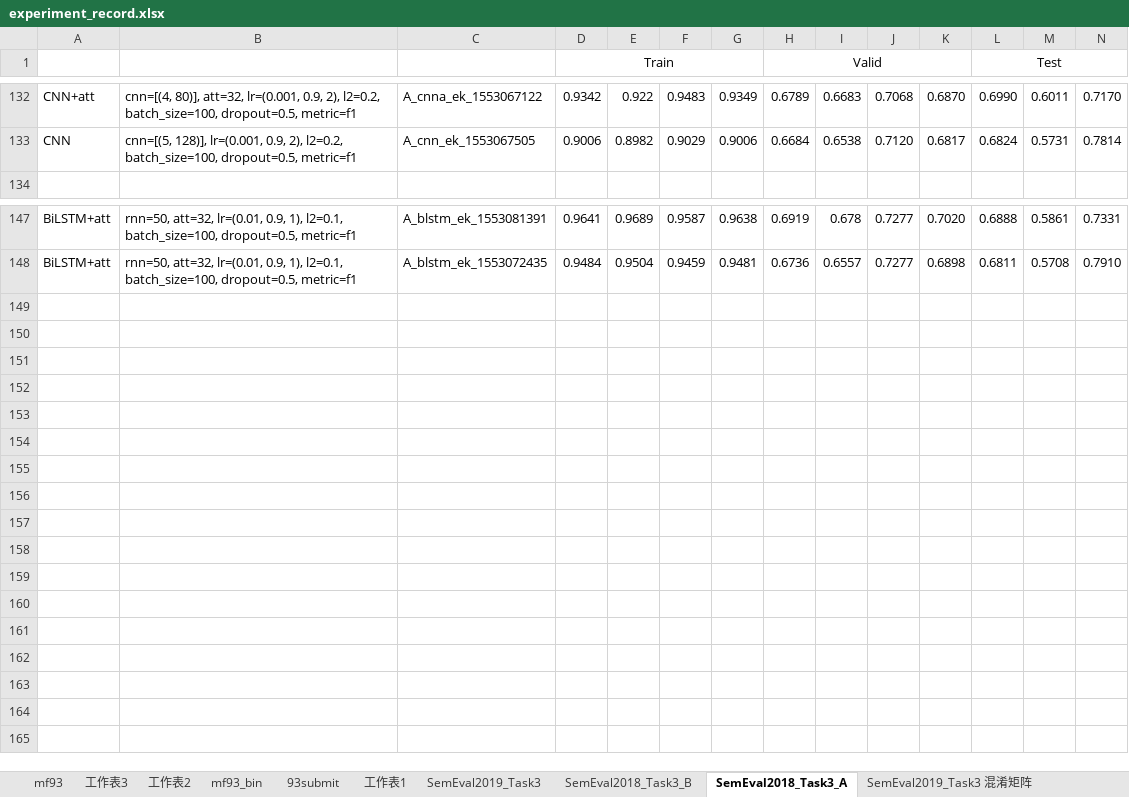
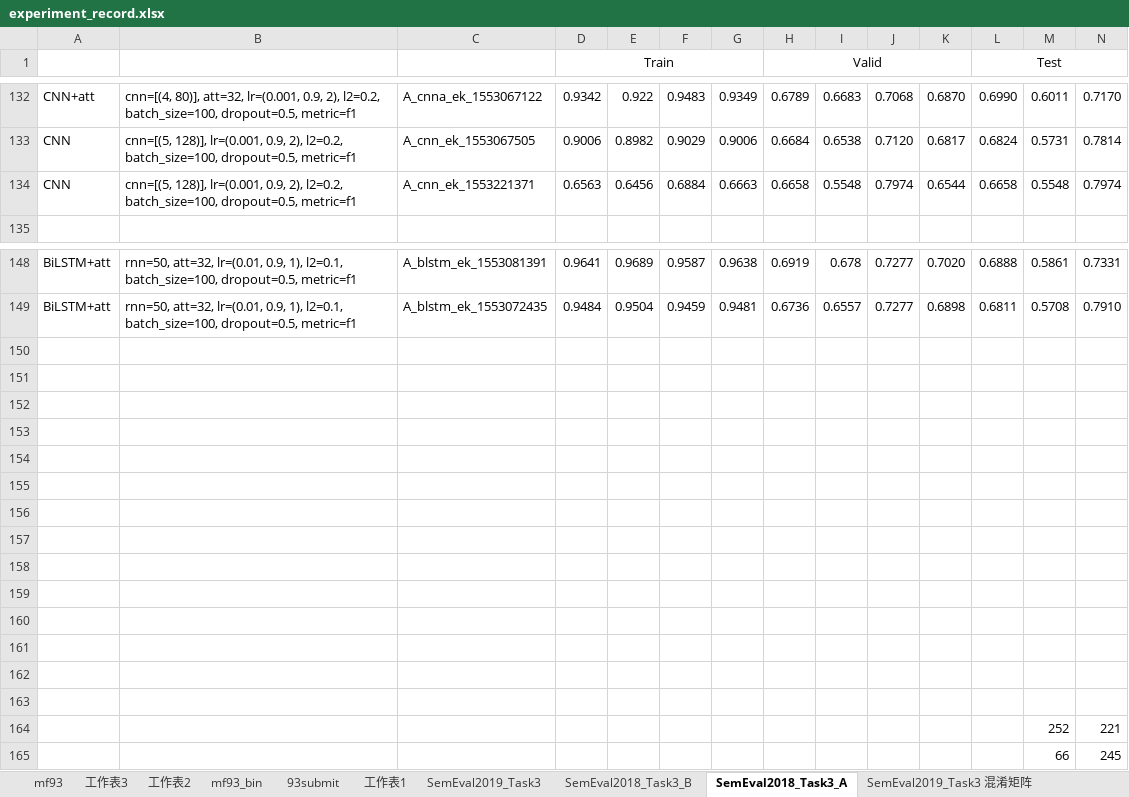
Before and after one commit to liangxh/irony_detection, an Excel workbook: experiment_record.xlsx, sheet SemEval2018_Task3_A, drawn as a sheet; only a part is shown, gaps mark what is left out; values as stored, in another font and other column widths than the file's, no borders; rows hold the shown columns only; the diff names each change by its address in the sheet, - before the commit and + after, or states it on an @@ line.

```diff
--- a/experiment_record.xlsx (sheet SemEval2018_Task3_A)
+++ b/experiment_record.xlsx (sheet SemEval2018_Task3_A)
+row 134: CNN | cnn=[(5, 128)], lr=(0.001, 0.9, 2), l2=0.2, batch_size=100, dropout=0.5, metric=f1 | A_cnn_ek_1553221371 | 0.6563 | 0.6456 | 0.6884 | 0.6663 | 0.6658 | 0.5548 | 0.7974 | 0.6544 | 0.6658 | 0.5548 | 0.7974
+row 150: (empty)
+row 151: (empty)
+row 152: (empty)
+row 153: (empty)
+row 154: (empty)
+row 155: (empty)
+row 156: (empty)
+row 157: (empty)
+row 158: (empty)
+row 159: (empty)
+row 160: (empty)
+row 161: (empty)
+row 162: (empty)
+row 163: (empty)
+row 164:  |  |  |  |  |  |  |  |  |  |  |  | 252 | 221
+row 165:  |  |  |  |  |  |  |  |  |  |  |  | 66 | 245
```
Also changed, not shown: sheet SemEval2018_Task3_B, 2 other files.
